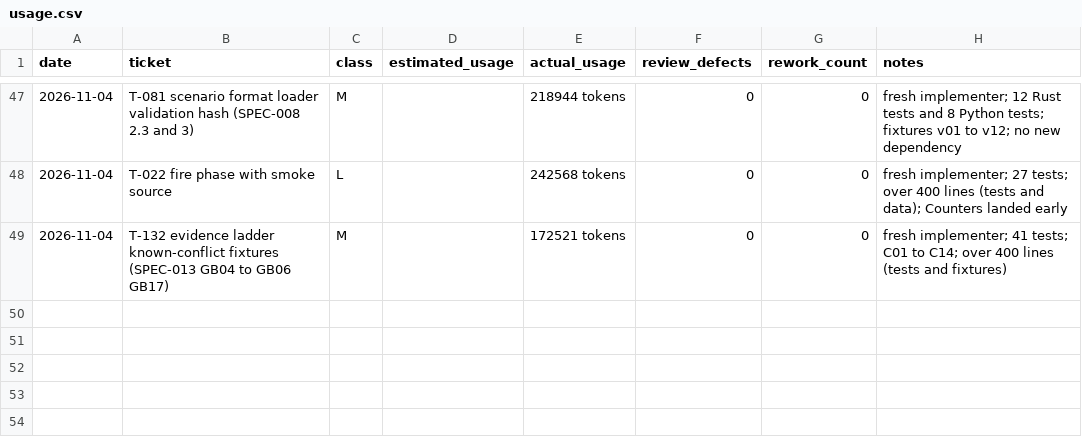
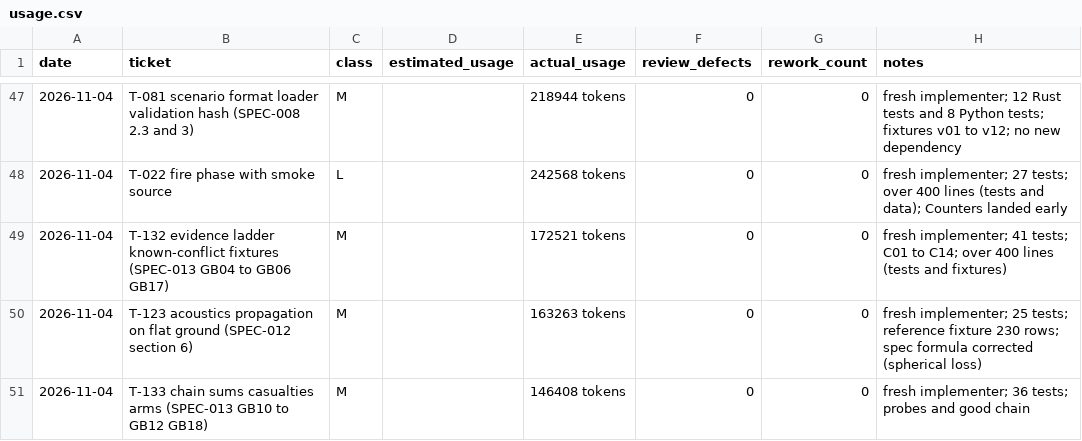
Before and after one commit to mlegere9789-collab/special-memory, a CSV file: ledger/usage.csv, drawn as a sheet; only a part is shown, gaps mark what is left out; the diff names each change by its address in the sheet, - before the commit and + after, or states it on an @@ line.

```diff
--- a/ledger/usage.csv
+++ b/ledger/usage.csv
+row 50: 2026-11-04 | T-123 acoustics propagation on flat ground (SPEC-012 section 6) | M |  | 163263 tokens | 0 | 0 | fresh implementer; 25 tests; reference fixture 230 rows; spec formula corrected (spherical loss)
+row 51: 2026-11-04 | T-133 chain sums casualties arms (SPEC-013 GB10 to GB12 GB18) | M |  | 146408 tokens | 0 | 0 | fresh implementer; 36 tests; probes and good chain
```
Also changed, not shown: 1 other file.
